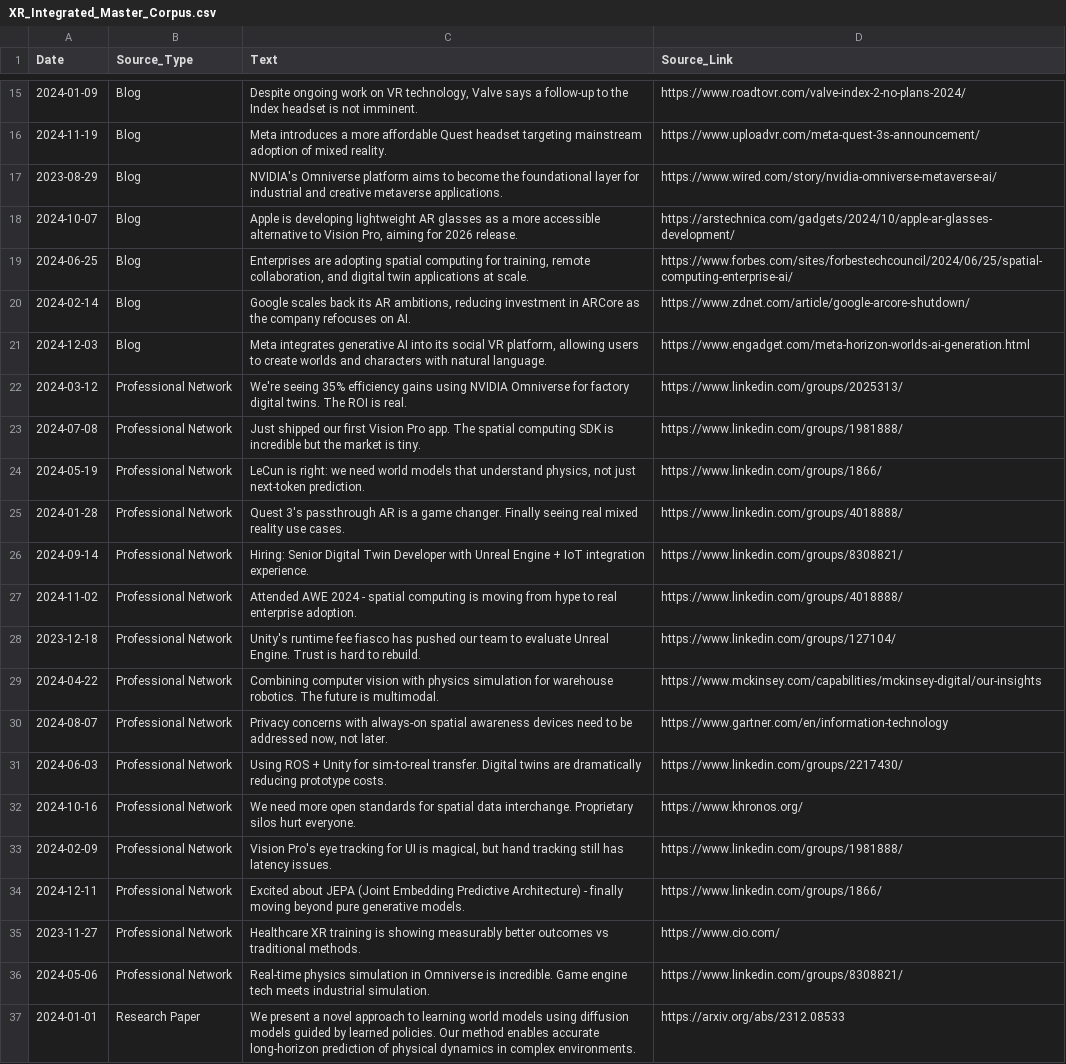
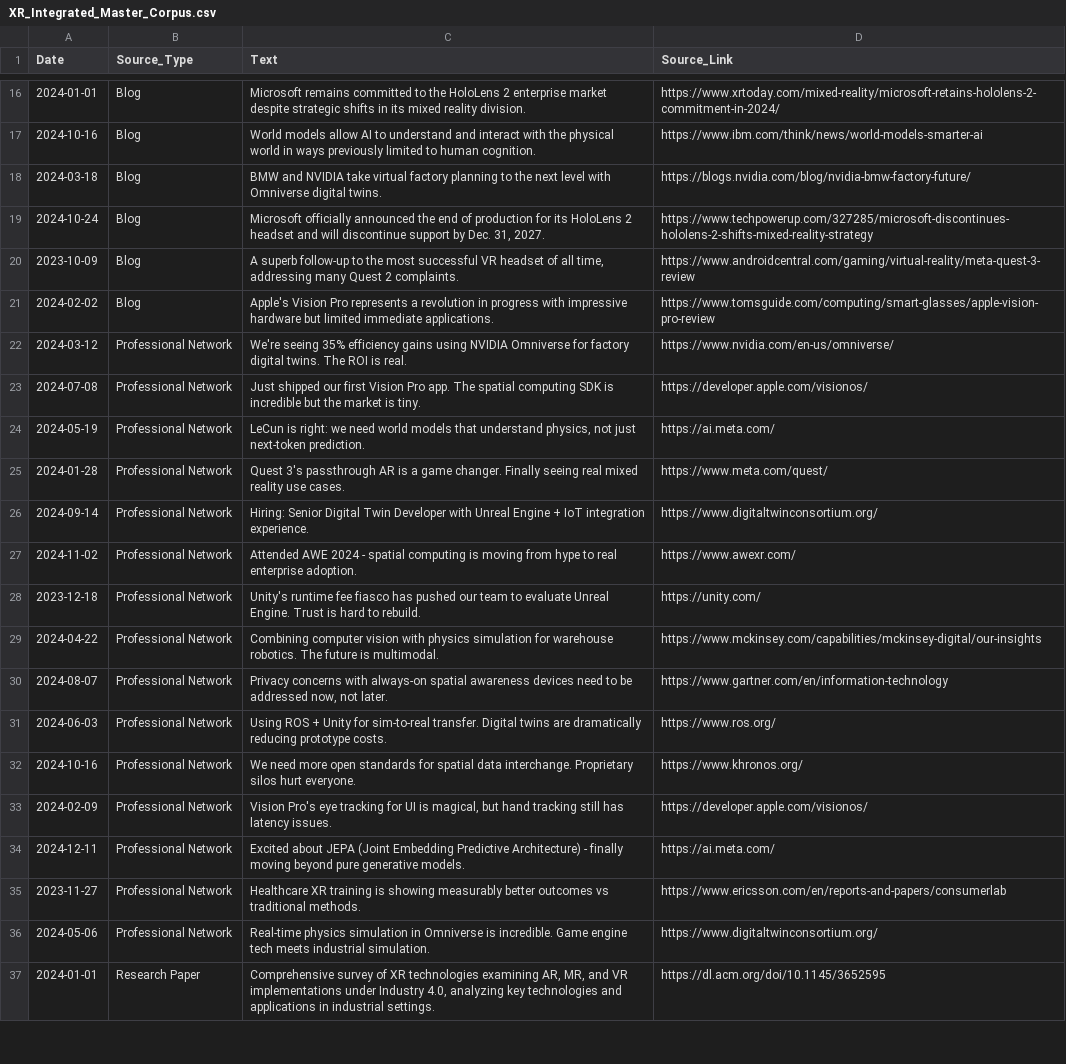
Before and after one commit to aniru888/XR, a CSV file: Alignment to Data Intelligence/extracted_xr_files/Alignment to Data Intelligence/XR_Integrated_Master_Corpus.csv, drawn as a sheet; only a part is shown, gaps mark what is left out; removed rows and columns are numbered as before the commit, all else as after; the diff covers the shown part only; the diff names each change by its address in the sheet, - before the commit and + after, or states it on an @@ line.

```diff
--- a/Alignment to Data Intelligence/extracted_xr_files/Alignment to Data Intelligence/XR_Integrated_Master_Corpus.csv
+++ b/Alignment to Data Intelligence/extracted_xr_files/Alignment to Data Intelligence/XR_Integrated_Master_Corpus.csv
-A16 (Date): 2024-01-09
+A16 (Date): 2024-01-01
-C16 (Text): Despite ongoing work on VR technology, Valve says a follow-up to the Index headset is not imminent.
+C16 (Text): Microsoft remains committed to the HoloLens 2 enterprise market despite strategic shifts in its mixed reality division.
-D16 (Source_Link): https://www.roadtovr.com/valve-index-2-no-plans-2024/
+D16 (Source_Link): https://www.xrtoday.com/mixed-reality/microsoft-retains-hololens-2-commitment-in-2024/
-A17 (Date): 2024-11-19
+A17 (Date): 2024-10-16
-C17 (Text): Meta introduces a more affordable Quest headset targeting mainstream adoption of mixed reality.
+C17 (Text): World models allow AI to understand and interact with the physical world in ways previously limited to human cognition.
-D17 (Source_Link): https://www.uploadvr.com/meta-quest-3s-announcement/
+D17 (Source_Link): https://www.ibm.com/think/news/world-models-smarter-ai
-A18 (Date): 2023-08-29
+A18 (Date): 2024-03-18
-C18 (Text): NVIDIA's Omniverse platform aims to become the foundational layer for industrial and creative metaverse applications.
+C18 (Text): BMW and NVIDIA take virtual factory planning to the next level with Omniverse digital twins.
-D18 (Source_Link): https://www.wired.com/story/nvidia-omniverse-metaverse-ai/
+D18 (Source_Link): https://blogs.nvidia.com/blog/nvidia-bmw-factory-future/
-row 18: 2024-10-07 | Blog | Apple is developing lightweight AR glasses as a more accessible alternative to Vision Pro, aiming for 2026 release. | https://arstechnica.com/gadgets/2024/10/apple-ar-glasses-development/
-row 19: 2024-06-25 | Blog | Enterprises are adopting spatial computing for training, remote collaboration, and digital twin applications at scale. | https://www.forbes.com/sites/forbestechcouncil/2024/06/25/spatial-computing-enterprise-ai/
-A19 (Date): 2024-02-14
+A19 (Date): 2024-10-24
-C19 (Text): Google scales back its AR ambitions, reducing investment in ARCore as the company refocuses on AI.
+C19 (Text): Microsoft officially announced the end of production for its HoloLens 2 headset and will discontinue support by Dec. 31, 2027.
-D19 (Source_Link): https://www.zdnet.com/article/google-arcore-shutdown/
+D19 (Source_Link): https://www.techpowerup.com/327285/microsoft-discontinues-hololens-2-shifts-mixed-reality-strategy
-A20 (Date): 2024-12-03
+A20 (Date): 2023-10-09
-C20 (Text): Meta integrates generative AI into its social VR platform, allowing users to create worlds and characters with natural language.
+C20 (Text): A superb follow-up to the most successful VR headset of all time, addressing many Quest 2 complaints.
-D20 (Source_Link): https://www.engadget.com/meta-horizon-worlds-ai-generation.html
+D20 (Source_Link): https://www.androidcentral.com/gaming/virtual-reality/meta-quest-3-review
+row 21: 2024-02-02 | Blog | Apple's Vision Pro represents a revolution in progress with impressive hardware but limited immediate applications. | https://www.tomsguide.com/computing/smart-glasses/apple-vision-pro-review
-D22 (Source_Link): https://www.linkedin.com/groups/2025313/
+D22 (Source_Link): https://www.nvidia.com/en-us/omniverse/
-D23 (Source_Link): https://www.linkedin.com/groups/1981888/
+D23 (Source_Link): https://developer.apple.com/visionos/
-D24 (Source_Link): https://www.linkedin.com/groups/1866/
+D24 (Source_Link): https://ai.meta.com/
-D25 (Source_Link): https://www.linkedin.com/groups/4018888/
+D25 (Source_Link): https://www.meta.com/quest/
-D26 (Source_Link): https://www.linkedin.com/groups/8308821/
+D26 (Source_Link): https://www.digitaltwinconsortium.org/
-D27 (Source_Link): https://www.linkedin.com/groups/4018888/
+D27 (Source_Link): https://www.awexr.com/
-D28 (Source_Link): https://www.linkedin.com/groups/127104/
+D28 (Source_Link): https://unity.com/
-D31 (Source_Link): https://www.linkedin.com/groups/2217430/
+D31 (Source_Link): https://www.ros.org/
-D33 (Source_Link): https://www.linkedin.com/groups/1981888/
+D33 (Source_Link): https://developer.apple.com/visionos/
-D34 (Source_Link): https://www.linkedin.com/groups/1866/
+D34 (Source_Link): https://ai.meta.com/
-D35 (Source_Link): https://www.cio.com/
+D35 (Source_Link): https://www.ericsson.com/en/reports-and-papers/consumerlab
-D36 (Source_Link): https://www.linkedin.com/groups/8308821/
+D36 (Source_Link): https://www.digitaltwinconsortium.org/
-C37 (Text): We present a novel approach to learning world models using diffusion models guided by learned policies. Our method enables accurate long-horizon prediction of physical dynamics in complex environments.
+C37 (Text): Comprehensive survey of XR technologies examining AR, MR, and VR implementations under Industry 4.0, analyzing key technologies and applications in industrial settings.
-D37 (Source_Link): https://arxiv.org/abs/2312.08533
+D37 (Source_Link): https://dl.acm.org/doi/10.1145/3652595
```
Also changed, not shown: 5 added rows, 4 removed rows and 68 edited cells elsewhere in this file, Alignment to Data Intelligence/extracted_xr_files/Alignment to Data Intelligence/XR_Social_Blogs_Data.csv, Alignment to Data Intelligence/extracted_xr_files/Alignment to Data Intelligence/XR_Twitter_X_Data.csv, 8 other files.
